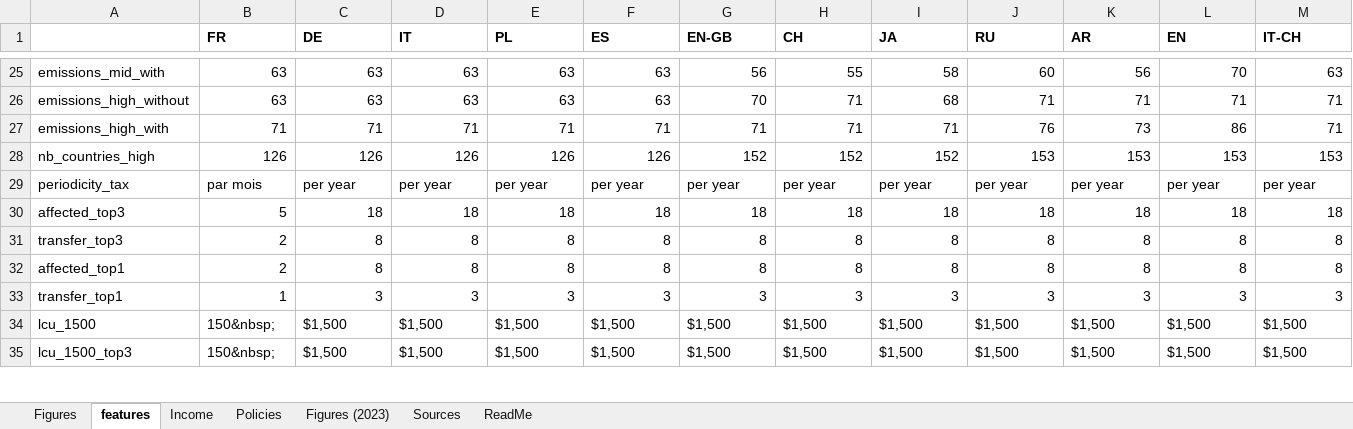
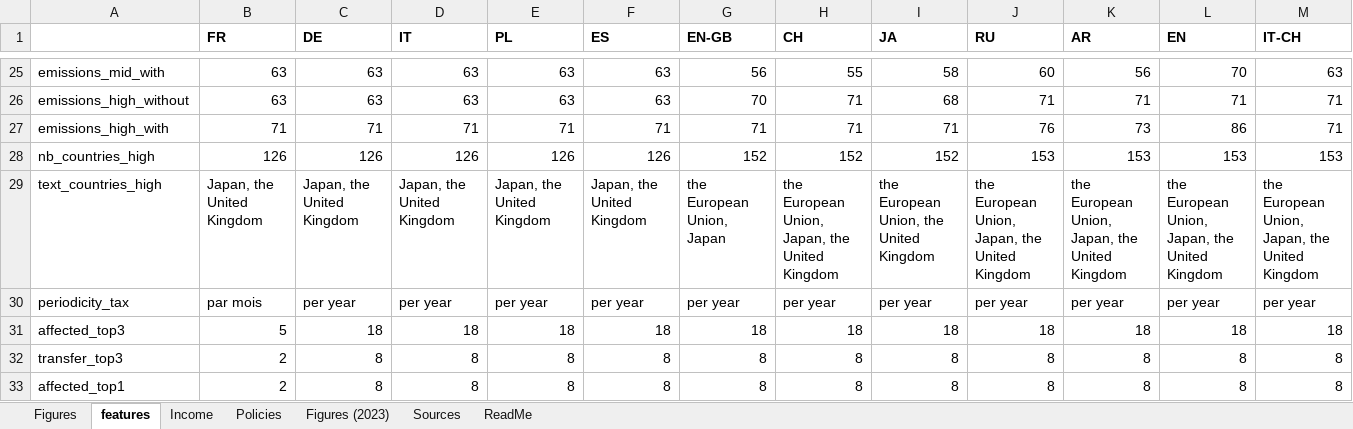
Before and after one commit to bixiou/robustness_global_redistr, an Excel workbook: questionnaire/sources.xlsx, sheet features, drawn as a sheet; only a part is shown, gaps mark what is left out; the shorter side is filled out with more unchanged rows; values as stored, in another font and other column widths than the file's, no borders; rows hold the shown columns only; the diff names each change by its address in the sheet, - before the commit and + after, or states it on an @@ line.

```diff
--- a/questionnaire/sources.xlsx (sheet features)
+++ b/questionnaire/sources.xlsx (sheet features)
+row 29: text_countries_high | Japan, the United Kingdom | Japan, the United Kingdom | Japan, the United Kingdom | Japan, the United Kingdom | Japan, the United Kingdom | the European Union, Japan | the European Union, Japan, the United Kingdom | the European Union, the United Kingdom | the European Union, Japan, the United Kingdom | the European Union, Japan, the United Kingdom | the European Union, Japan, the United Kingdom | the European Union, Japan, the United Kingdom
```
Also changed, not shown: 1 other file.
